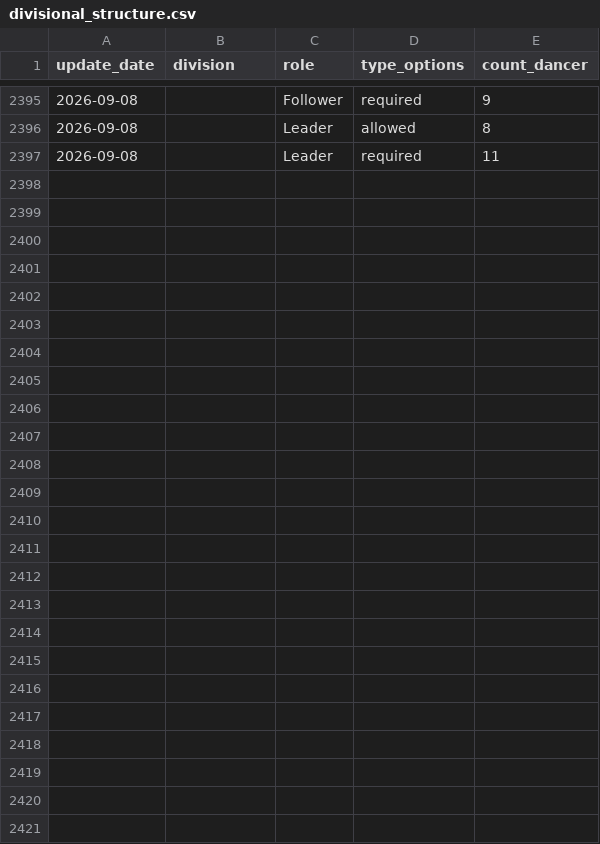
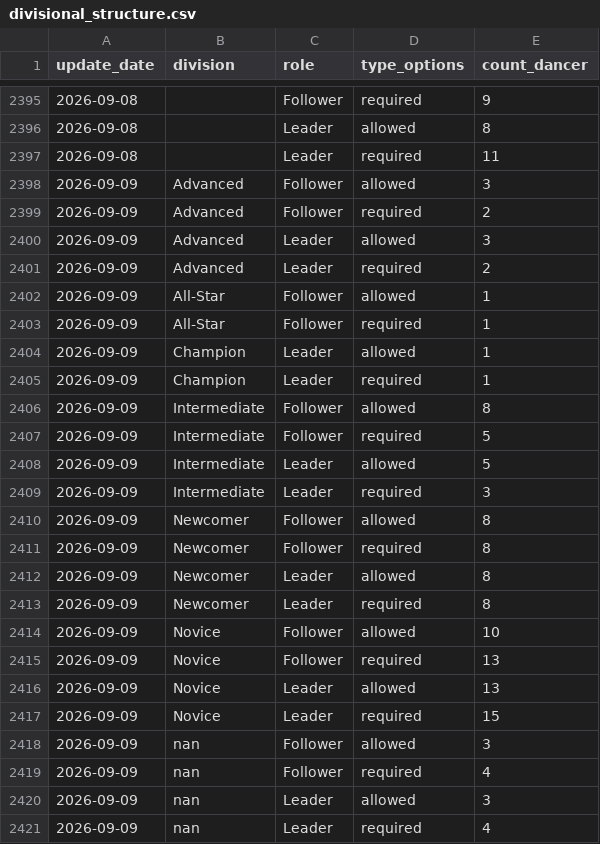
Before and after one commit to zlat1109/wsdc-data-pipeline, a CSV file: data/divisional_structure.csv, drawn as a sheet; only a part is shown, gaps mark what is left out; the diff names each change by its address in the sheet, - before the commit and + after, or states it on an @@ line.

```diff
--- a/data/divisional_structure.csv
+++ b/data/divisional_structure.csv
+row 2398: 2026-09-09 | Advanced | Follower | allowed | 3
+row 2399: 2026-09-09 | Advanced | Follower | required | 2
+row 2400: 2026-09-09 | Advanced | Leader | allowed | 3
+row 2401: 2026-09-09 | Advanced | Leader | required | 2
+row 2402: 2026-09-09 | All-Star | Follower | allowed | 1
+row 2403: 2026-09-09 | All-Star | Follower | required | 1
+row 2404: 2026-09-09 | Champion | Leader | allowed | 1
+row 2405: 2026-09-09 | Champion | Leader | required | 1
+row 2406: 2026-09-09 | Intermediate | Follower | allowed | 8
+row 2407: 2026-09-09 | Intermediate | Follower | required | 5
+row 2408: 2026-09-09 | Intermediate | Leader | allowed | 5
+row 2409: 2026-09-09 | Intermediate | Leader | required | 3
+row 2410: 2026-09-09 | Newcomer | Follower | allowed | 8
+row 2411: 2026-09-09 | Newcomer | Follower | required | 8
+row 2412: 2026-09-09 | Newcomer | Leader | allowed | 8
+row 2413: 2026-09-09 | Newcomer | Leader | required | 8
+row 2414: 2026-09-09 | Novice | Follower | allowed | 10
+row 2415: 2026-09-09 | Novice | Follower | required | 13
+row 2416: 2026-09-09 | Novice | Leader | allowed | 13
+row 2417: 2026-09-09 | Novice | Leader | required | 15
+row 2418: 2026-09-09 | nan | Follower | allowed | 3
+row 2419: 2026-09-09 | nan | Follower | required | 4
+row 2420: 2026-09-09 | nan | Leader | allowed | 3
+row 2421: 2026-09-09 | nan | Leader | required | 4
```
Also changed, not shown: data/changed_dancer_name_info.csv, data/dancer_transitions.csv, 15 other files.
